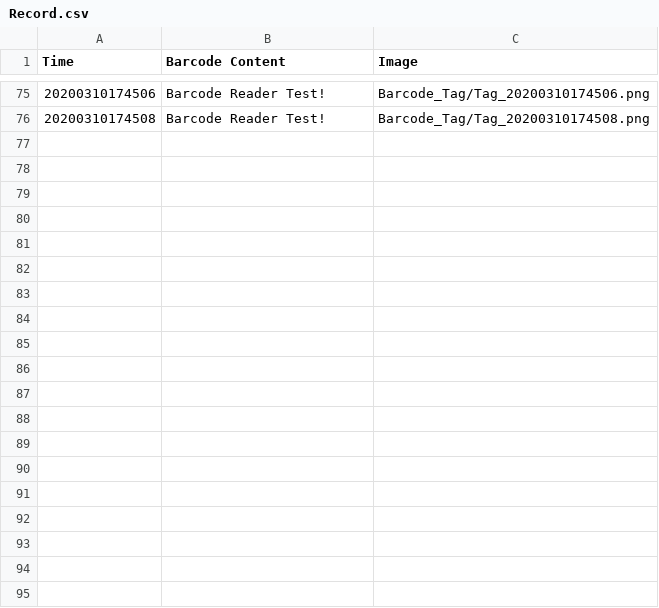
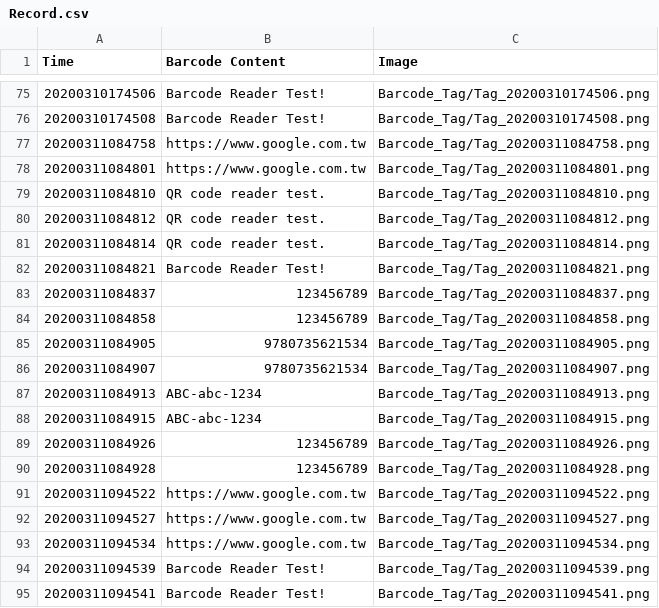
Before and after one commit to NavidMai/ScanBarcodeByCamera, a CSV file: Barcode_Tag/Record.csv, drawn as a sheet; only a part is shown, gaps mark what is left out; the diff covers the shown part only; the diff names each change by its address in the sheet, - before the commit and + after, or states it on an @@ line.

```diff
--- a/Barcode_Tag/Record.csv
+++ b/Barcode_Tag/Record.csv
+row 77: 20200311084758 | https://www.google.com.tw | Barcode_Tag/Tag_20200311084758.png
+row 78: 20200311084801 | https://www.google.com.tw | Barcode_Tag/Tag_20200311084801.png
+row 79: 20200311084810 | QR code reader test. | Barcode_Tag/Tag_20200311084810.png
+row 80: 20200311084812 | QR code reader test. | Barcode_Tag/Tag_20200311084812.png
+row 81: 20200311084814 | QR code reader test. | Barcode_Tag/Tag_20200311084814.png
+row 82: 20200311084821 | Barcode Reader Test! | Barcode_Tag/Tag_20200311084821.png
+row 83: 20200311084837 | 123456789 | Barcode_Tag/Tag_20200311084837.png
+row 84: 20200311084858 | 123456789 | Barcode_Tag/Tag_20200311084858.png
+row 85: 20200311084905 | 9780735621534 | Barcode_Tag/Tag_20200311084905.png
+row 86: 20200311084907 | 9780735621534 | Barcode_Tag/Tag_20200311084907.png
+row 87: 20200311084913 | ABC-abc-1234 | Barcode_Tag/Tag_20200311084913.png
+row 88: 20200311084915 | ABC-abc-1234 | Barcode_Tag/Tag_20200311084915.png
+row 89: 20200311084926 | 123456789 | Barcode_Tag/Tag_20200311084926.png
+row 90: 20200311084928 | 123456789 | Barcode_Tag/Tag_20200311084928.png
+row 91: 20200311094522 | https://www.google.com.tw | Barcode_Tag/Tag_20200311094522.png
+row 92: 20200311094527 | https://www.google.com.tw | Barcode_Tag/Tag_20200311094527.png
+row 93: 20200311094534 | https://www.google.com.tw | Barcode_Tag/Tag_20200311094534.png
+row 94: 20200311094539 | Barcode Reader Test! | Barcode_Tag/Tag_20200311094539.png
+row 95: 20200311094541 | Barcode Reader Test! | Barcode_Tag/Tag_20200311094541.png
```
Also changed, not shown: 19 added rows elsewhere in this file, 51 other files.
